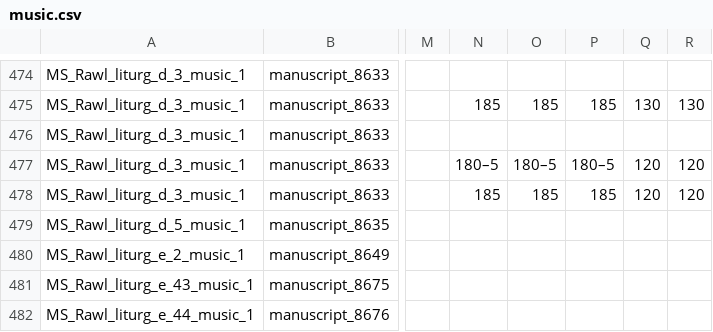
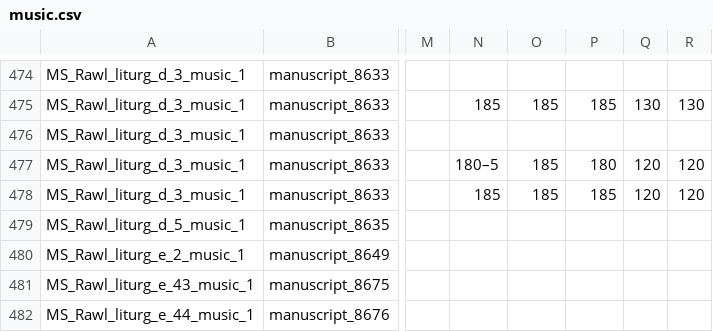
Before and after one commit to dowsmiller/cambridge-mss-tabular-data, a CSV file: sdm_code/output/music.csv, drawn as a sheet; only a part is shown, gaps mark what is left out; the diff names each change by its address in the sheet, - before the commit and + after, or states it on an @@ line.

Commit message:
Update music.csv

```diff
--- a/sdm_code/output/music.csv
+++ b/sdm_code/output/music.csv
-O477: 180–5
+O477: 185
-P477: 180–5
+P477: 180
```
